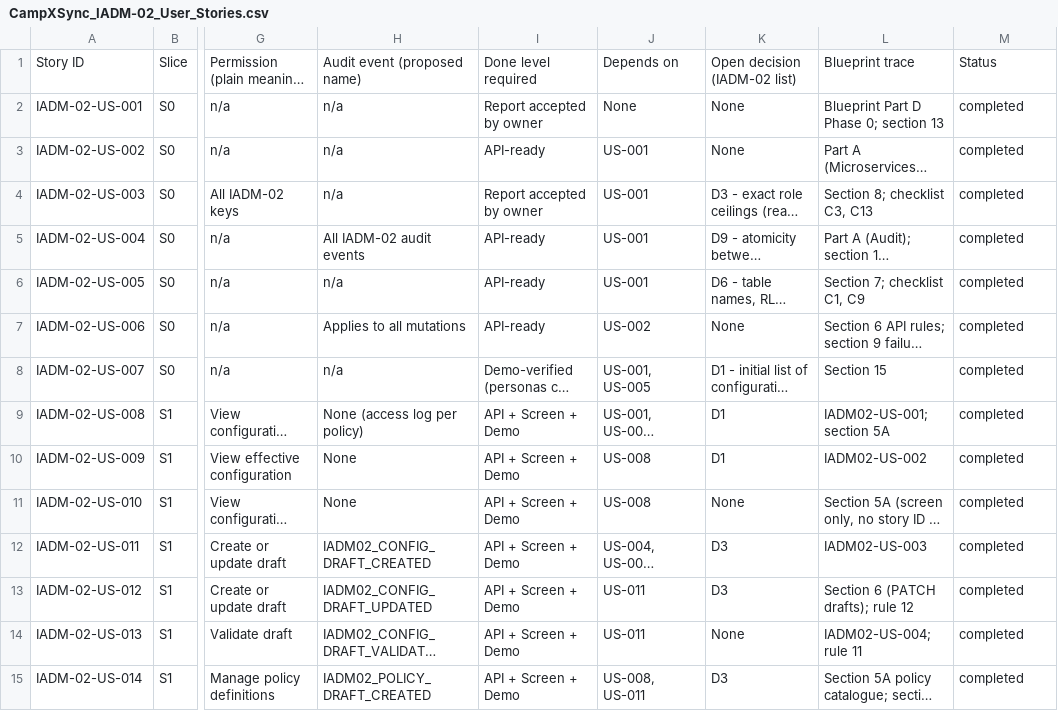
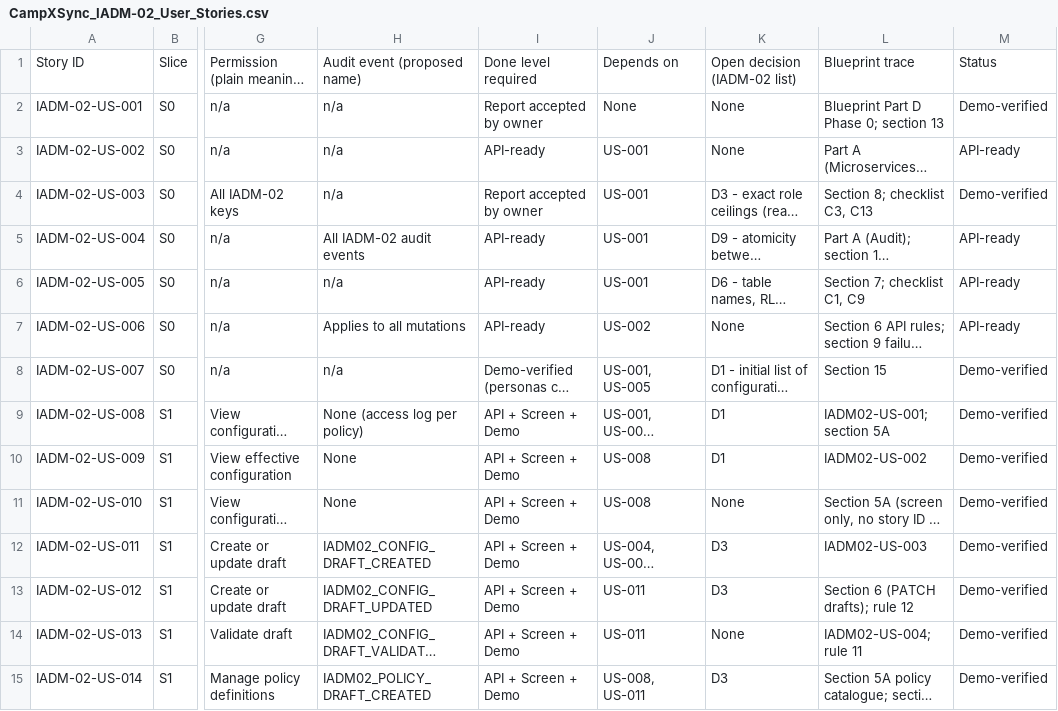
Before and after one commit to campxsync/CampXSync_V2.0, a CSV file: docs/user-stories/CampXSync_IADM-02_User_Stories.csv, drawn as a sheet; only a part is shown, gaps mark what is left out; long unchanged cells end in …; the diff covers the shown part only; the diff names each change by its address in the sheet, - before the commit and + after, or states it on an @@ line.

```diff
--- a/docs/user-stories/CampXSync_IADM-02_User_Stories.csv
+++ b/docs/user-stories/CampXSync_IADM-02_User_Stories.csv
-M2: completed
+M2: Demo-verified
-M3: completed
+M3: API-ready
-M4: completed
+M4: Demo-verified
-M5:M7: completed
+M5:M7: API-ready
-M8:M15: completed
+M8:M15: Demo-verified
```
Also changed, not shown: 17 edited cells elsewhere in this file, 41 other files.
